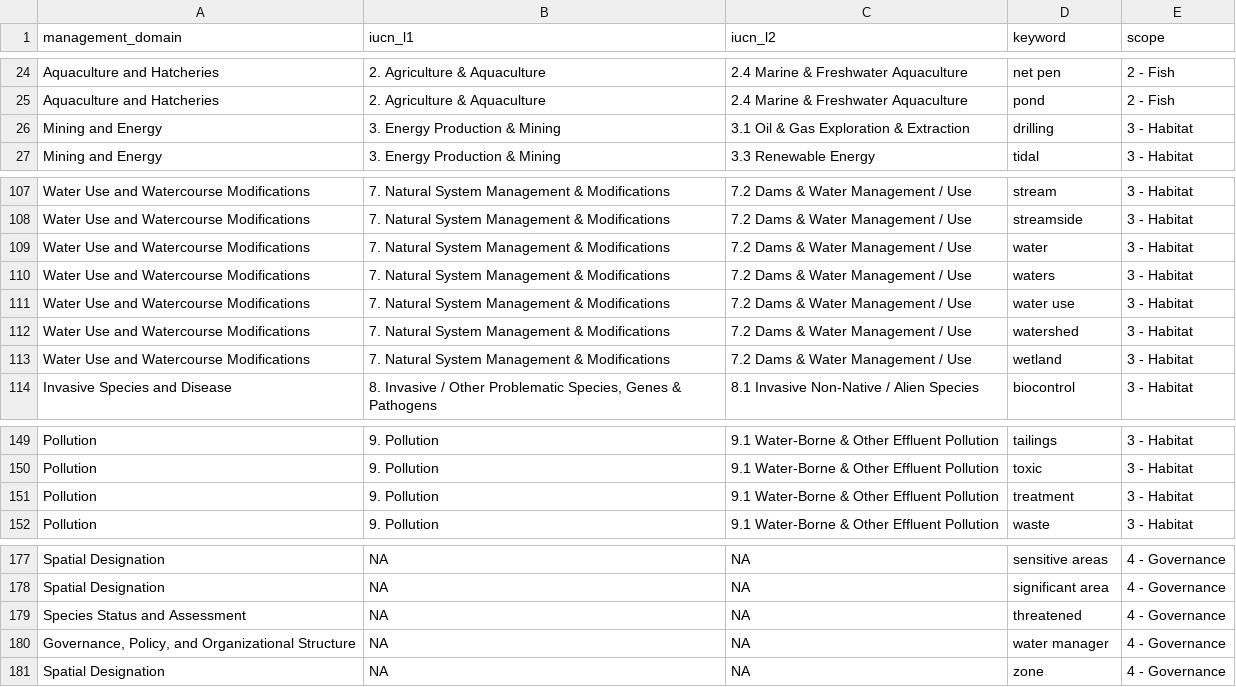
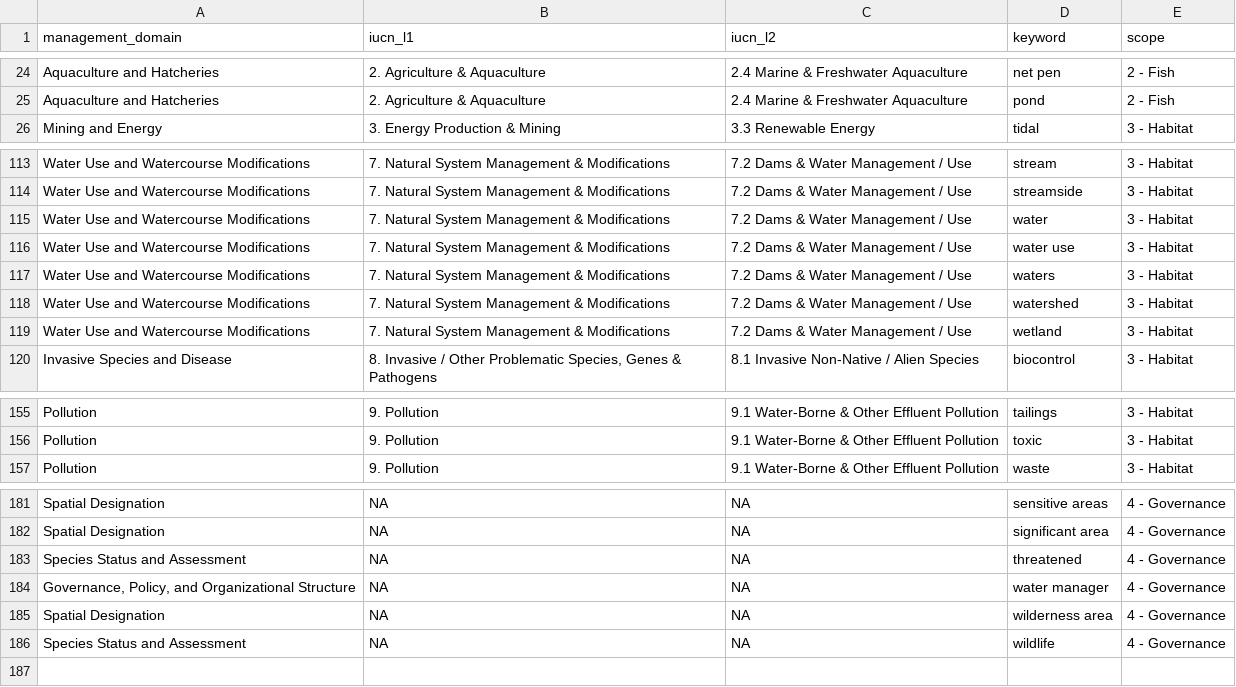
Before and after one commit to ennsjoe/salmon_management_domains_compendium, a CSV file: Management Domain Threats and Keywords.csv, drawn as a sheet; only a part is shown, gaps mark what is left out; the diff covers the shown part only.

Commit message:
revised keywords

```diff
--- a/Management Domain Threats and Keywords.csv
+++ b/Management Domain Threats and Keywords.csv
@@ -25,3 +25,2 @@ Aquaculture and Hatcheries,2. Agriculture & Aquaculture,2.4 Marine & Freshwater
 Aquaculture and Hatcheries,2. Agriculture & Aquaculture,2.4 Marine & Freshwater Aquaculture,pond,2 - Fish
-Mining and Energy,3. Energy Production & Mining,3.1 Oil & Gas Exploration & Extraction,drilling,3 - Habitat
 Mining and Energy,3. Energy Production & Mining,3.3 Renewable Energy,tidal,3 - Habitat
@@ -109,4 +115,4 @@ Water Use and Watercourse Modifications,7. Natural System Management & Modificat
 Water Use and Watercourse Modifications,7. Natural System Management & Modifications,7.2 Dams & Water Management / Use,water,3 - Habitat
+Water Use and Watercourse Modifications,7. Natural System Management & Modifications,7.2 Dams & Water Management / Use,water use,3 - Habitat
 Water Use and Watercourse Modifications,7. Natural System Management & Modifications,7.2 Dams & Water Management / Use,waters,3 - Habitat
-Water Use and Watercourse Modifications,7. Natural System Management & Modifications,7.2 Dams & Water Management / Use,water use,3 - Habitat
 Water Use and Watercourse Modifications,7. Natural System Management & Modifications,7.2 Dams & Water Management / Use,watershed,3 - Habitat
@@ -150,3 +156,2 @@ Pollution,9. Pollution,9.1 Water-Borne & Other Effluent Pollution ,tailings,3 -
 Pollution,9. Pollution,9.1 Water-Borne & Other Effluent Pollution ,toxic,3 - Habitat
-Pollution,9. Pollution,9.1 Water-Borne & Other Effluent Pollution ,treatment,3 - Habitat
 Pollution,9. Pollution,9.1 Water-Borne & Other Effluent Pollution ,waste,3 - Habitat
@@ -180,2 +184,3 @@ Species Status and Assessment,NA,NA,threatened,4 - Governance
 "Governance, Policy, and Organizational Structure",NA,NA,water manager,4 - Governance
-Spatial Designation,NA,NA,zone,4 - Governance
+Spatial Designation,NA,NA,wilderness area,4 - Governance
+Species Status and Assessment,NA,NA,wildlife,4 - Governance
```
Also changed, not shown: 8 added rows, 2 removed rows and 2 edited cells elsewhere in this file, 2 other files.
